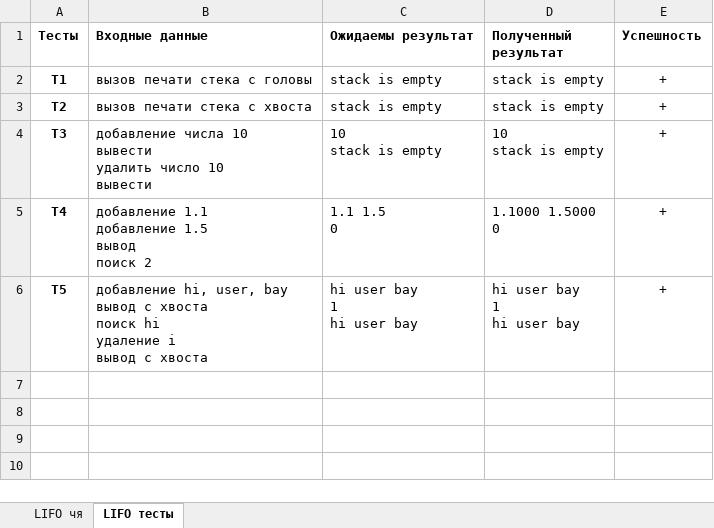
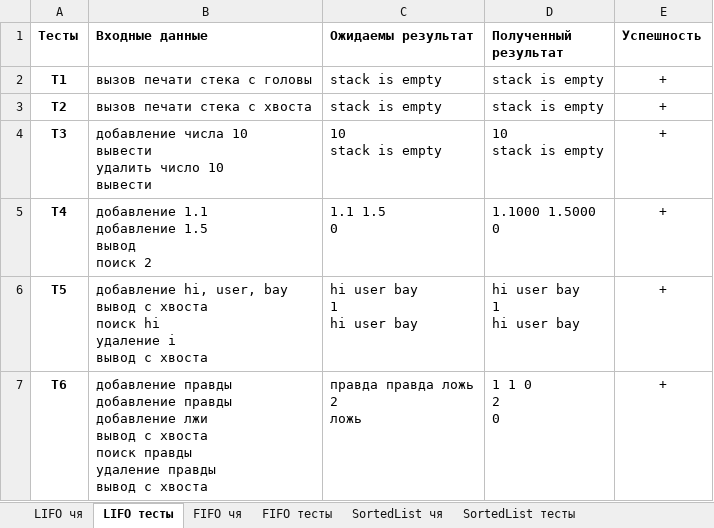
Before and after one commit to DanilMus/ACnOS, an Excel workbook: lab2/tests.xlsx, sheet LIFO тесты, drawn as a sheet; values as stored, in another font and other column widths than the file's, no borders; ↵ is a line break in a cell; the diff names each change by its address in the sheet, - before the commit and + after, or states it on an @@ line.

```diff
--- a/lab2/tests.xlsx (sheet LIFO тесты)
+++ b/lab2/tests.xlsx (sheet LIFO тесты)
+sheet tab: FIFO чя
+sheet tab: FIFO тесты
+sheet tab: SortedList чя
+sheet tab: SortedList тесты
+row 7: Т6 | добавление правды ↵ добавление правды ↵ добавление лжи ↵ вывод с хвоста ↵ поиск правды ↵ удаление правды ↵ вывод с хвоста | правда правда ложь ↵ 2 ↵ ложь | 1 1 0 ↵ 2 ↵ 0 | +
```
Also changed, not shown: sheet LIFO чя.
